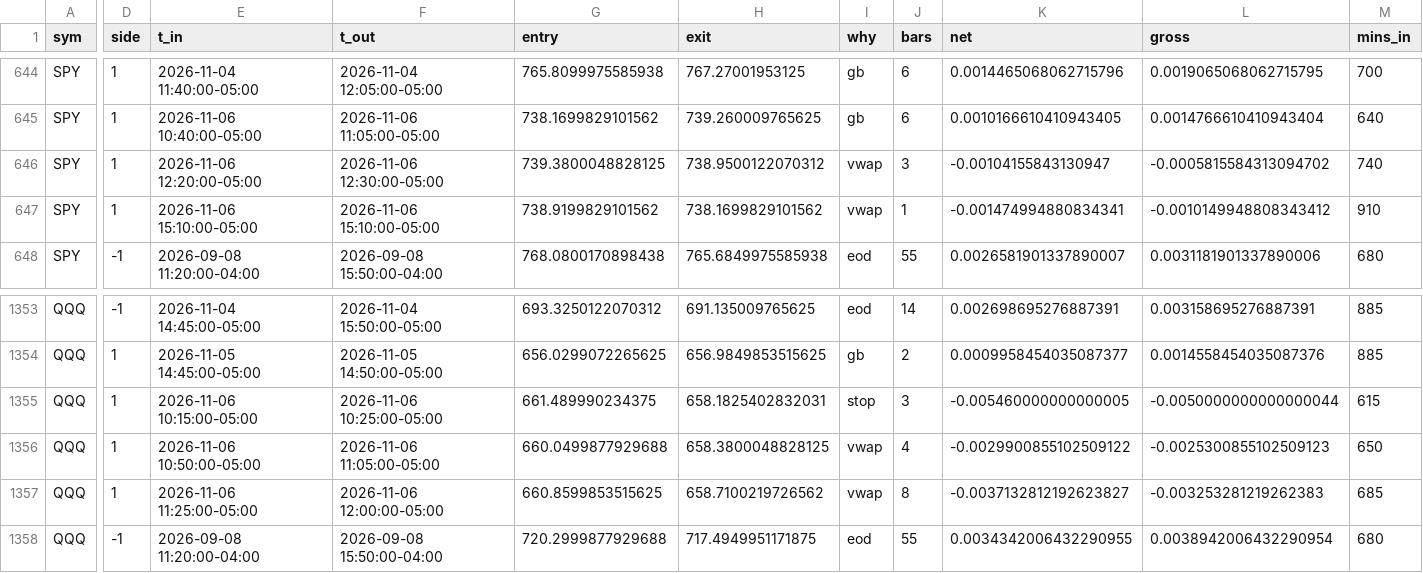
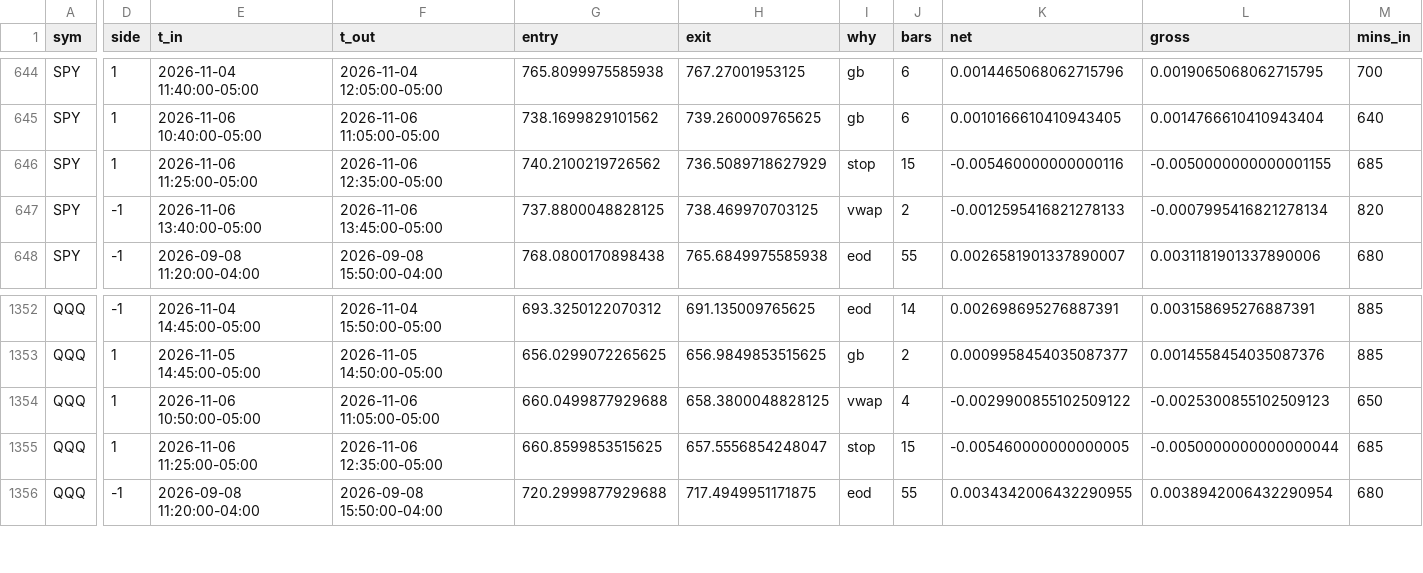
Before and after one commit to vivekgomathinayagam-ux/Trading-lab, a CSV file: backtests/foundry/2026-11-07/batch2/trades_B_5m.csv, drawn as a sheet; only a part is shown, gaps mark what is left out; removed rows and columns are numbered as before the commit, all else as after; rows hold the shown columns only; the diff covers the shown part only; the diff names each change by its address in the sheet, - before the commit and + after, or states it on an @@ line.

```diff
--- a/backtests/foundry/2026-11-07/batch2/trades_B_5m.csv
+++ b/backtests/foundry/2026-11-07/batch2/trades_B_5m.csv
-E646 (t_in): 2026-11-06 12:20:00-05:00
+E646 (t_in): 2026-11-06 11:25:00-05:00
-F646 (t_out): 2026-11-06 12:30:00-05:00
+F646 (t_out): 2026-11-06 12:35:00-05:00
-G646 (entry): 739.3800048828125
+G646 (entry): 740.2100219726562
-H646 (exit): 738.9500122070312
+H646 (exit): 736.5089718627929
-I646 (why): vwap
+I646 (why): stop
-J646 (bars): 3
+J646 (bars): 15
-K646 (net): -0.00104155843130947
+K646 (net): -0.005460000000000116
-L646 (gross): -0.0005815584313094702
+L646 (gross): -0.0050000000000001155
-M646 (mins_in): 740
+M646 (mins_in): 685
-D647 (side): 1
+D647 (side): -1
-E647 (t_in): 2026-11-06 15:10:00-05:00
+E647 (t_in): 2026-11-06 13:40:00-05:00
-F647 (t_out): 2026-11-06 15:10:00-05:00
+F647 (t_out): 2026-11-06 13:45:00-05:00
-G647 (entry): 738.9199829101562
+G647 (entry): 737.8800048828125
-H647 (exit): 738.1699829101562
+H647 (exit): 738.469970703125
-J647 (bars): 1
+J647 (bars): 2
-K647 (net): -0.001474994880834341
+K647 (net): -0.0012595416821278133
-L647 (gross): -0.0010149948808343412
+L647 (gross): -0.0007995416821278134
-M647 (mins_in): 910
+M647 (mins_in): 820
-row 1355: QQQ | 1 | 2026-11-06 10:15:00-05:00 | 2026-11-06 10:25:00-05:00 | 661.489990234375 | 658.1825402832031 | stop | 3 | -0.005460000000000005 | -0.0050000000000000044 | 615
-F1355 (t_out): 2026-11-06 12:00:00-05:00
+F1355 (t_out): 2026-11-06 12:35:00-05:00
-H1355 (exit): 658.7100219726562
+H1355 (exit): 657.5556854248047
-I1355 (why): vwap
+I1355 (why): stop
-J1355 (bars): 8
+J1355 (bars): 15
-K1355 (net): -0.0037132812192623827
+K1355 (net): -0.005460000000000005
-L1355 (gross): -0.003253281219262383
+L1355 (gross): -0.0050000000000000044
```
Also changed, not shown: 1 removed row and 35 edited cells elsewhere in this file, backtests/foundry/2026-11-07/batch3/random_A_1m.csv, backtests/foundry/2026-11-07/batch3/random_B_5m.csv, 13 other files.
